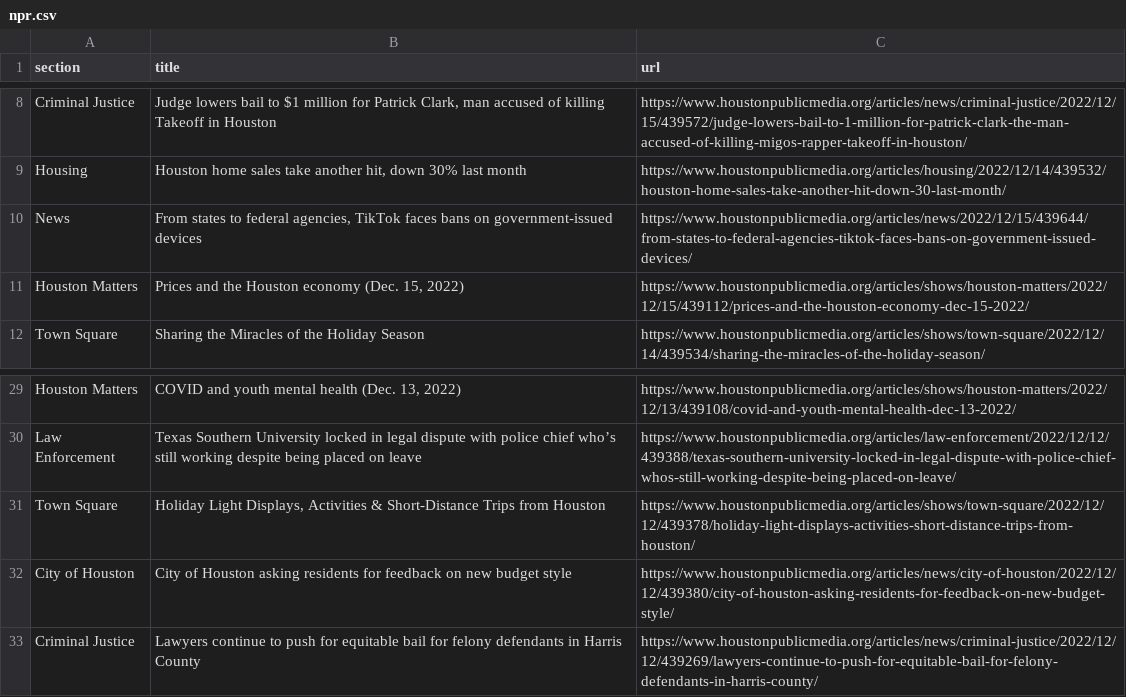
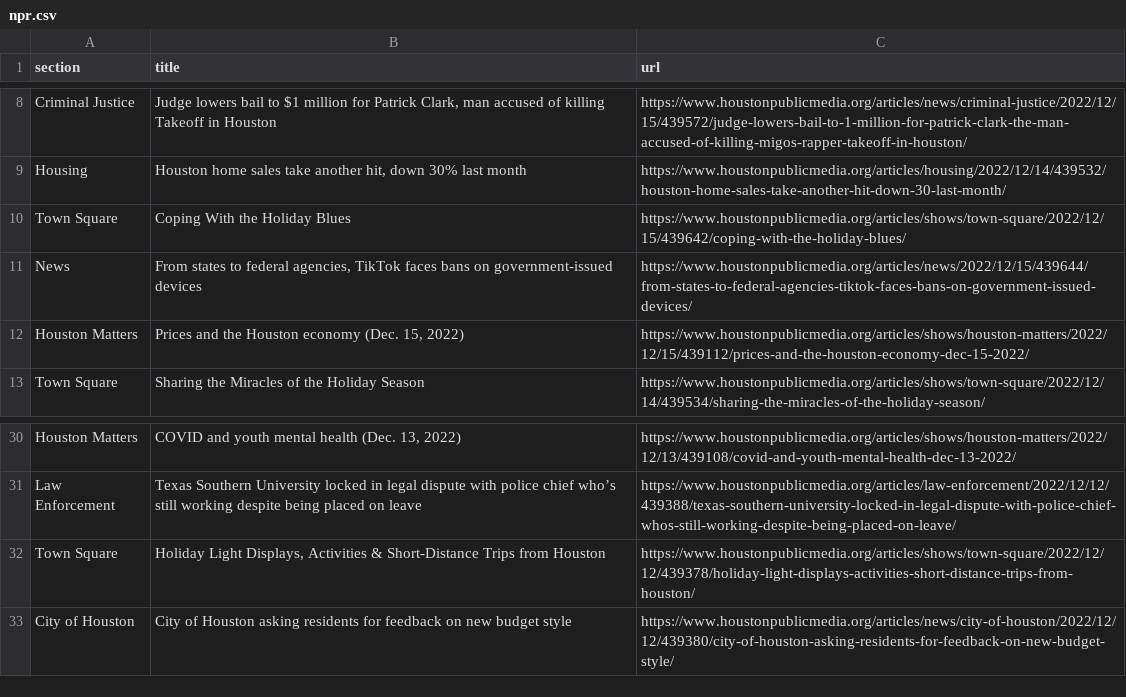
Before and after one commit to areenaarora/autoscrapper, a CSV file: npr.csv, drawn as a sheet; only a part is shown, gaps mark what is left out; removed rows and columns are numbered as before the commit, all else as after; the diff names each change by its address in the sheet, - before the commit and + after, or states it on an @@ line.

```diff
--- a/npr.csv
+++ b/npr.csv
+row 10: Town Square | Coping With the Holiday Blues | https://www.houstonpublicmedia.org/articles/shows/town-square/2022/12/15/439642/coping-with-the-holiday-blues/
-row 33: Criminal Justice | Lawyers continue to push for equitable bail for felony defendants in Harris County | https://www.houstonpublicmedia.org/articles/news/criminal-justice/2022/12/12/439269/lawyers-continue-to-push-for-equitable-bail-for-felony-defendants-in-harris-county/
```
